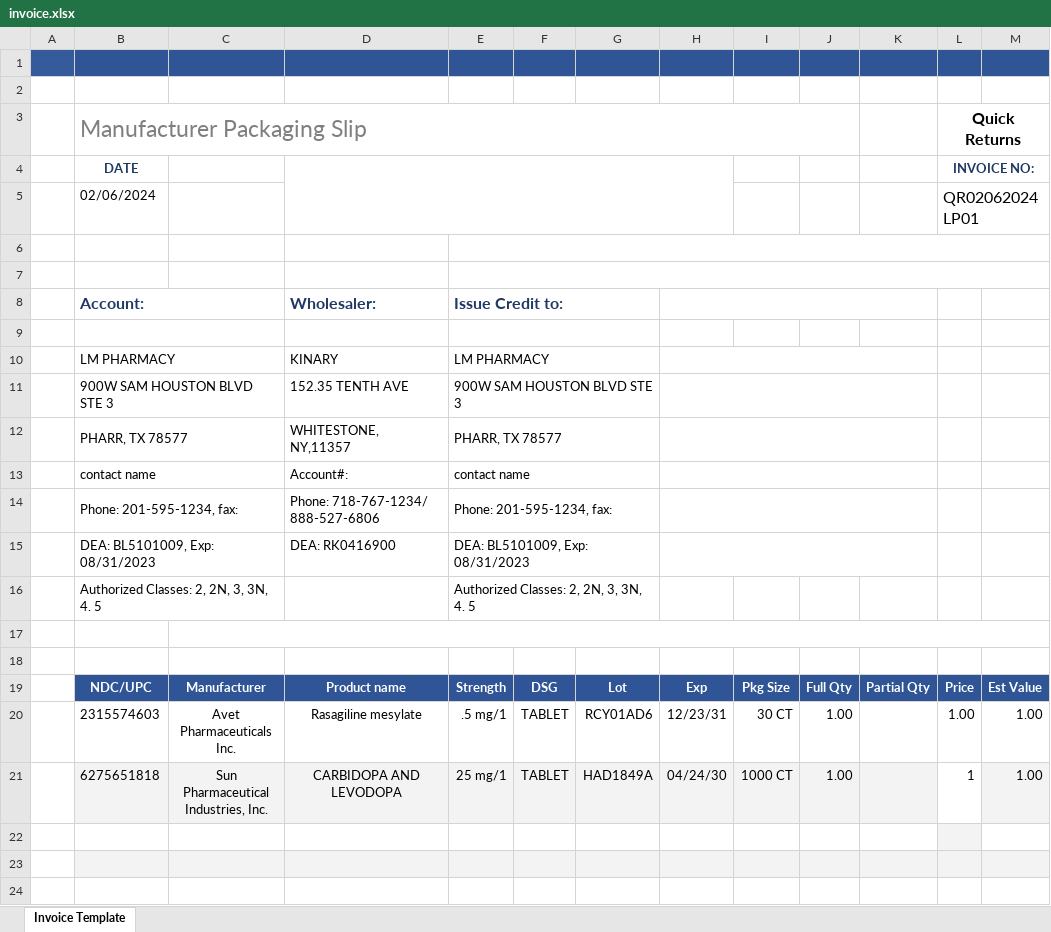
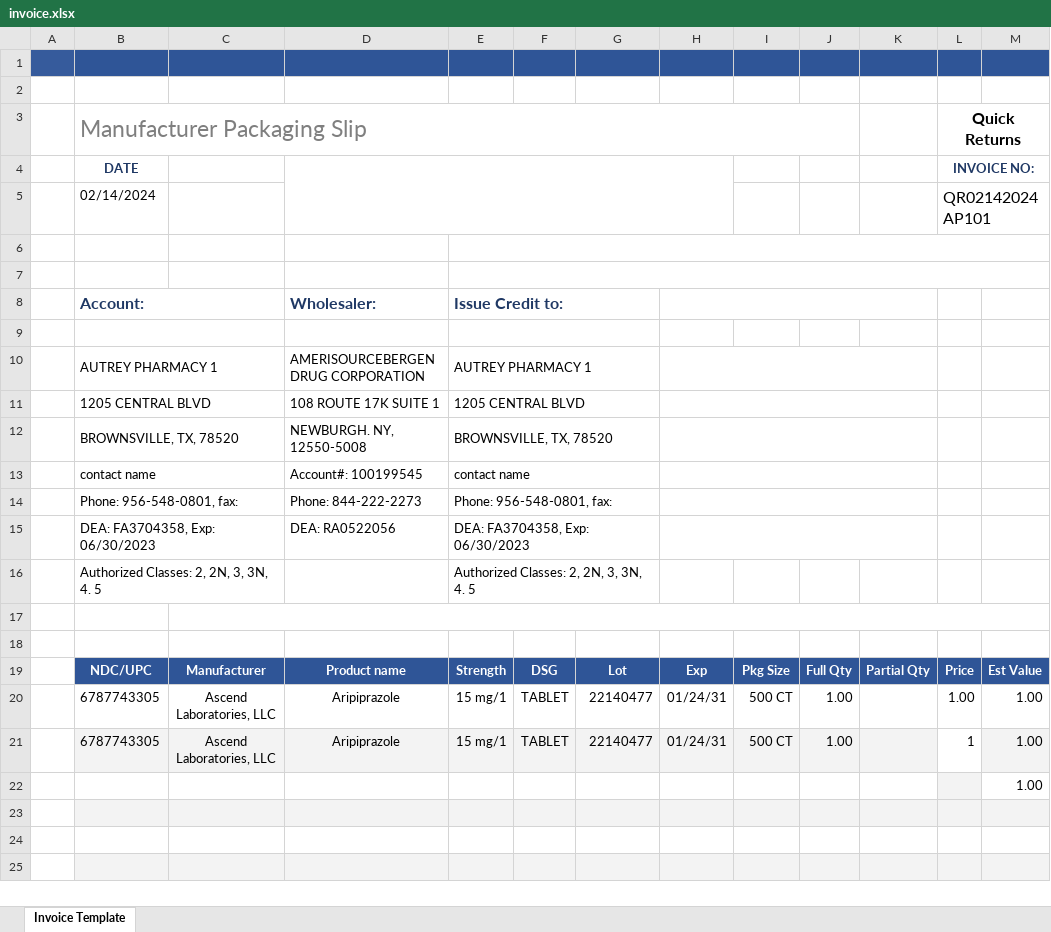
Before and after one commit to vamsi920/T3-front, an Excel workbook: docs/invoice.xlsx, sheet Invoice Template, drawn as a sheet; only a part is shown; the shorter side is filled out with more unchanged rows; values as stored, in another font and other column widths than the file's, no borders; removed rows and columns are numbered as before the commit, all else as after; the diff names each change by its address in the sheet, - before the commit and + after, or states it on an @@ line.

```diff
--- a/docs/invoice.xlsx (sheet Invoice Template)
+++ b/docs/invoice.xlsx (sheet Invoice Template)
-row 5:  | 02/06/2024 |  |  |  |  |  |  |  |  |  | QR02062024LP01
+row 5:  | 02/14/2024 |  |  |  |  |  |  |  |  |  | QR02142024AP101
-row 10:  | LM PHARMACY |  | KINARY | LM PHARMACY
-row 11:  | 900W SAM HOUSTON BLVD STE 3 |  | 152.35 TENTH AVE | 900W SAM HOUSTON BLVD STE 3
-row 12:  | PHARR, TX 78577 |  | WHITESTONE, NY,11357 | PHARR, TX 78577
+row 10:  | AUTREY PHARMACY 1 |  | AMERISOURCEBERGEN DRUG CORPORATION | AUTREY PHARMACY 1
+row 11:  | 1205 CENTRAL BLVD |  | 108 ROUTE 17K SUITE 1 | 1205 CENTRAL BLVD
+row 12:  | BROWNSVILLE, TX, 78520 |  | NEWBURGH. NY, 12550-5008 | BROWNSVILLE, TX, 78520
-D13: Account#:
+D13: Account#: 100199545
-row 14:  | Phone: 201-595-1234, fax: |  | Phone: 718-767-1234/ 888-527-6806 | Phone: 201-595-1234, fax:
-row 15:  | DEA: BL5101009, Exp: 08/31/2023 |  | DEA: RK0416900 | DEA: BL5101009, Exp: 08/31/2023
+row 14:  | Phone: 956-548-0801, fax: |  | Phone: 844-222-2273 | Phone: 956-548-0801, fax:
+row 15:  | DEA: FA3704358, Exp: 06/30/2023 |  | DEA: RA0522056 | DEA: FA3704358, Exp: 06/30/2023
-B20 (Manufacturer Packaging Slip): 2315574603
+B20 (Manufacturer Packaging Slip): 6787743305
-C20: Avet Pharmaceuticals Inc.
+C20: Ascend Laboratories, LLC
-D20: Rasagiline mesylate
+D20: Aripiprazole
-E20: .5 mg/1
+E20: 15 mg/1
-G20: RCY01AD6
+G20: 22140477
-H20: 12/23/31
+H20: 01/24/31
-I20: 30 CT
+I20: 500 CT
-B21 (Manufacturer Packaging Slip): 6275651818
+B21 (Manufacturer Packaging Slip): 6787743305
-C21: Sun Pharmaceutical Industries, Inc.
+C21: Ascend Laboratories, LLC
-D21: CARBIDOPA AND LEVODOPA
+D21: Aripiprazole
-E21: 25 mg/1
+E21: 15 mg/1
-G21: HAD1849A
+G21: 22140477
-H21: 04/24/30
+H21: 01/24/31
-I21: 1000 CT
+I21: 500 CT
-M22: (empty)
+M22: 1.00
```
Also changed, not shown: 3 other files.
